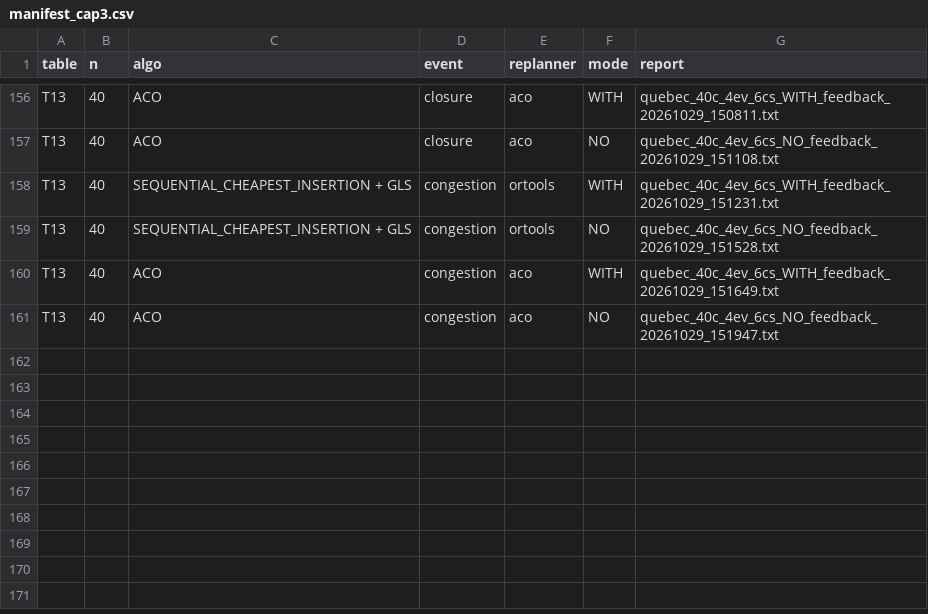
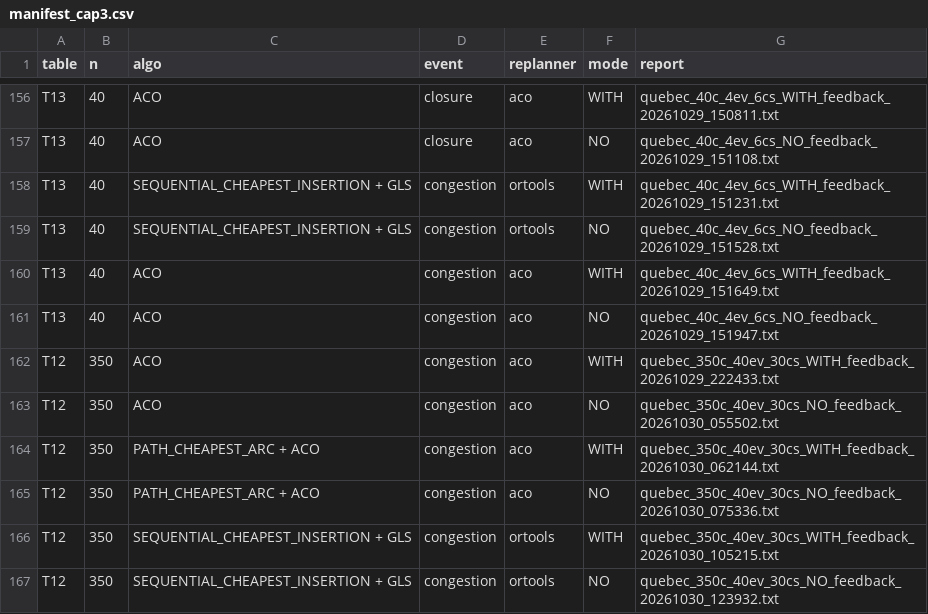
Before and after one commit to clorenz0/EVRP-Module, a CSV file: simulation/dynamic_replan_results/manifest_cap3.csv, drawn as a sheet; only a part is shown, gaps mark what is left out.

Commit message:
350c simulated & change to use cache
experiments finished. in the simulation and replanning process we also use the cache to reduce time

```diff
--- a/simulation/dynamic_replan_results/manifest_cap3.csv
+++ b/simulation/dynamic_replan_results/manifest_cap3.csv
@@ -161 +161,7 @@ T13,40,ACO,congestion,aco,WITH,quebec_40c_4ev_6cs_WITH_feedback_20261029_151649.
 T13,40,ACO,congestion,aco,NO,quebec_40c_4ev_6cs_NO_feedback_20261029_151947.txt
+T12,350,ACO,congestion,aco,WITH,quebec_350c_40ev_30cs_WITH_feedback_20261029_222433.txt
+T12,350,ACO,congestion,aco,NO,quebec_350c_40ev_30cs_NO_feedback_20261030_055502.txt
+T12,350,PATH_CHEAPEST_ARC + ACO,congestion,aco,WITH,quebec_350c_40ev_30cs_WITH_feedback_20261030_062144.txt
+T12,350,PATH_CHEAPEST_ARC + ACO,congestion,aco,NO,quebec_350c_40ev_30cs_NO_feedback_20261030_075336.txt
+T12,350,SEQUENTIAL_CHEAPEST_INSERTION + GLS,congestion,ortools,WITH,quebec_350c_40ev_30cs_WITH_feedback_20261030_105215.txt
+T12,350,SEQUENTIAL_CHEAPEST_INSERTION + GLS,congestion,ortools,NO,quebec_350c_40ev_30cs_NO_feedback_20261030_123932.txt
```
Also changed, not shown: 19 other files.
